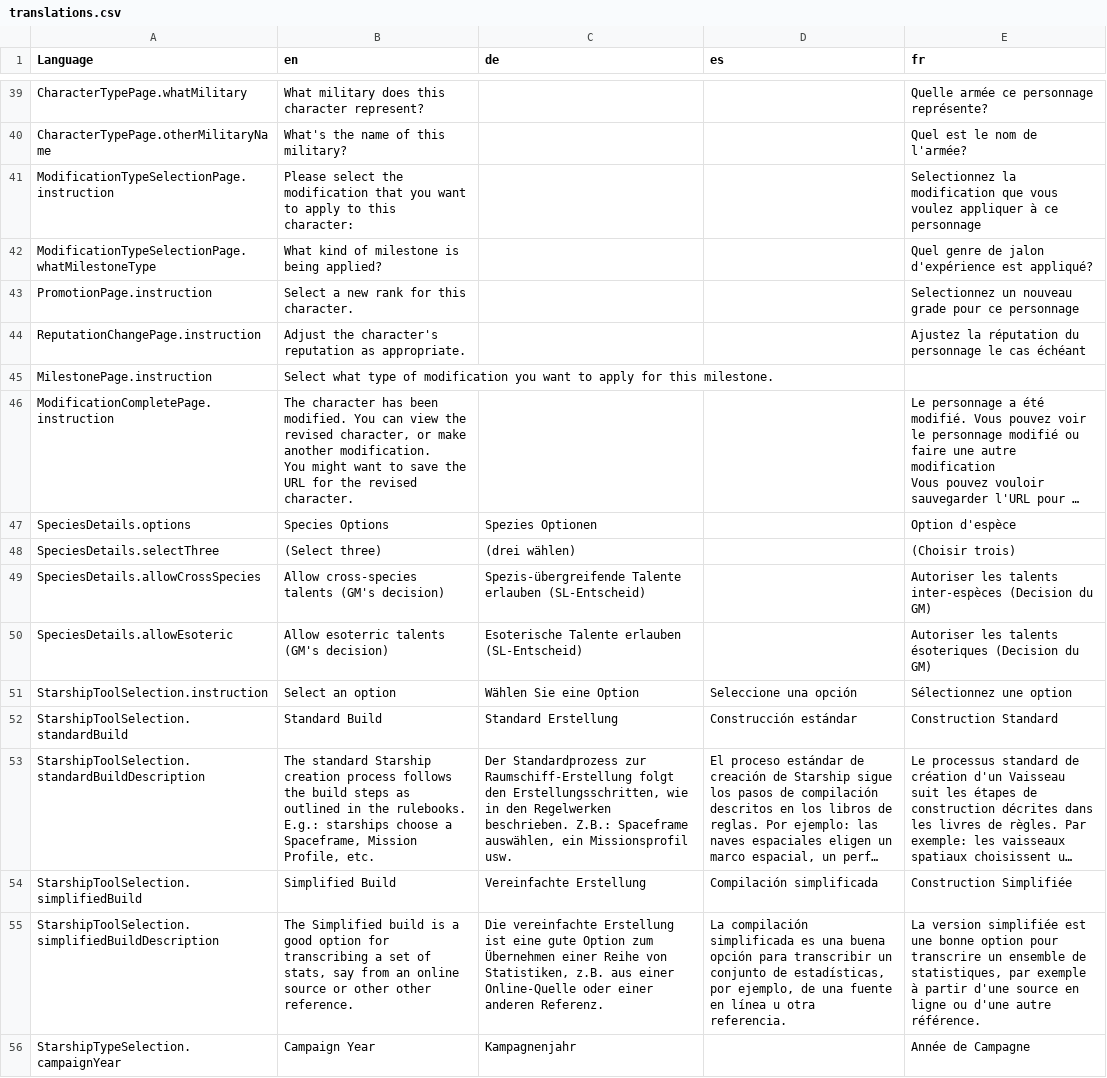
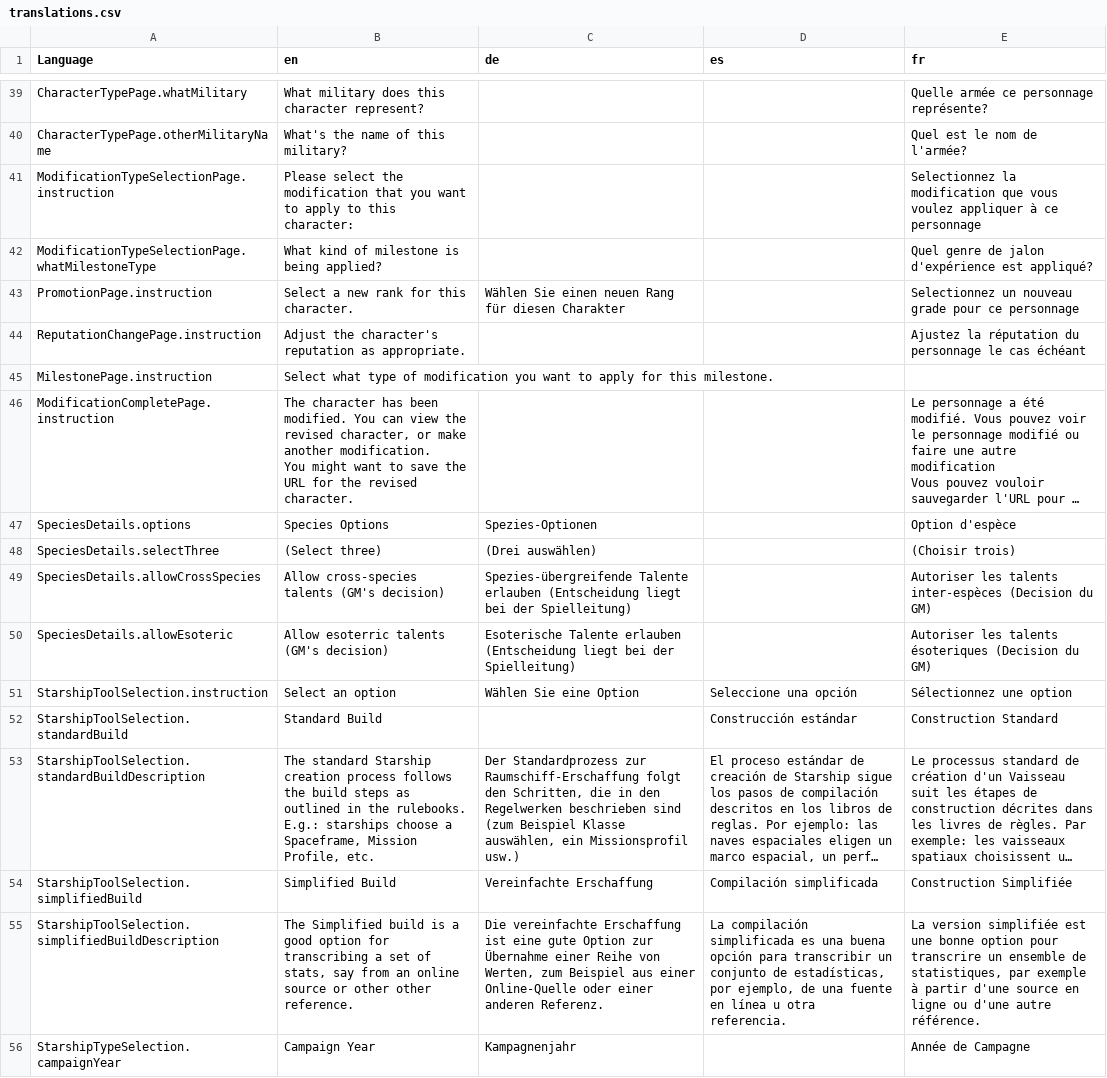
Before and after one commit to bcholmes/StarTrek2d20, a CSV file: translation/translations.csv, drawn as a sheet; only a part is shown, gaps mark what is left out; long unchanged cells end in …; the diff covers the shown part only; the diff names each change by its address in the sheet, - before the commit and + after, or states it on an @@ line.

```diff
--- a/translation/translations.csv
+++ b/translation/translations.csv
-C43 (de): (empty)
+C43 (de): Wählen Sie einen neuen Rang für diesen Charakter
-C47 (de): Spezies Optionen
+C47 (de): Spezies-Optionen
-C48 (de): (drei wählen)
+C48 (de): (Drei auswählen)
-C49 (de): Spezis-übergreifende Talente erlauben (SL-Entscheid)
+C49 (de): Spezies-übergreifende Talente erlauben (Entscheidung liegt bei der Spielleitung)
-C50 (de): …Talente erlauben (SL-Entscheid)
+C50 (de): …Talente erlauben (Entscheidung liegt bei der Spielleitung)
-C52 (de): Standard Erstellung
+C52 (de): (empty)
-C53 (de): …Standardprozess zur Raumschiff-Erstellung folgt den Erstellungsschritten, wie in den Regelwerken beschrieben. Z.B.: Spaceframe auswählen, ein Missionsprofil usw.
+C53 (de): …Standardprozess zur Raumschiff-Erschaffung folgt den Schritten, die in den Regelwerken beschrieben sind (zum Beispiel Klasse auswählen, ein Missionsprofil usw.)
-C54 (de): Vereinfachte Erstellung
+C54 (de): Vereinfachte Erschaffung
-C55 (de): Die vereinfachte Erstellung ist eine gute Option zum Übernehmen einer Reihe von Statistiken, z.B. aus einer…
+C55 (de): Die vereinfachte Erschaffung ist eine gute Option zur Übernahme einer Reihe von Werten, zum Beispiel aus einer…
```
Also changed, not shown: 21 added rows and 109 edited cells elsewhere in this file, 6 other files.
